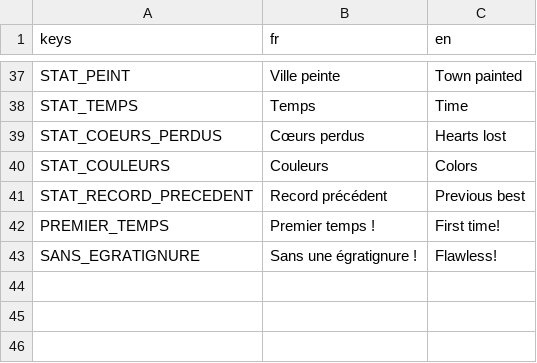
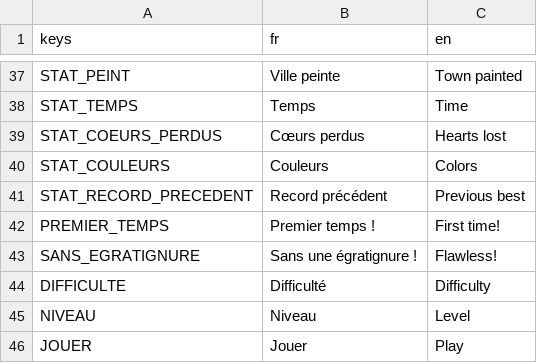
Before and after one commit to w3cdotorg/LeLion, a CSV file: Assets/Traductions/traductions.csv, drawn as a sheet; only a part is shown, gaps mark what is left out; the diff names each change by its address in the sheet, - before the commit and + after, or states it on an @@ line.

```diff
--- a/Assets/Traductions/traductions.csv
+++ b/Assets/Traductions/traductions.csv
+row 44: DIFFICULTE | Difficulté | Difficulty
+row 45: NIVEAU | Niveau | Level
+row 46: JOUER | Jouer | Play
```
Also changed, not shown: 7 other files.
